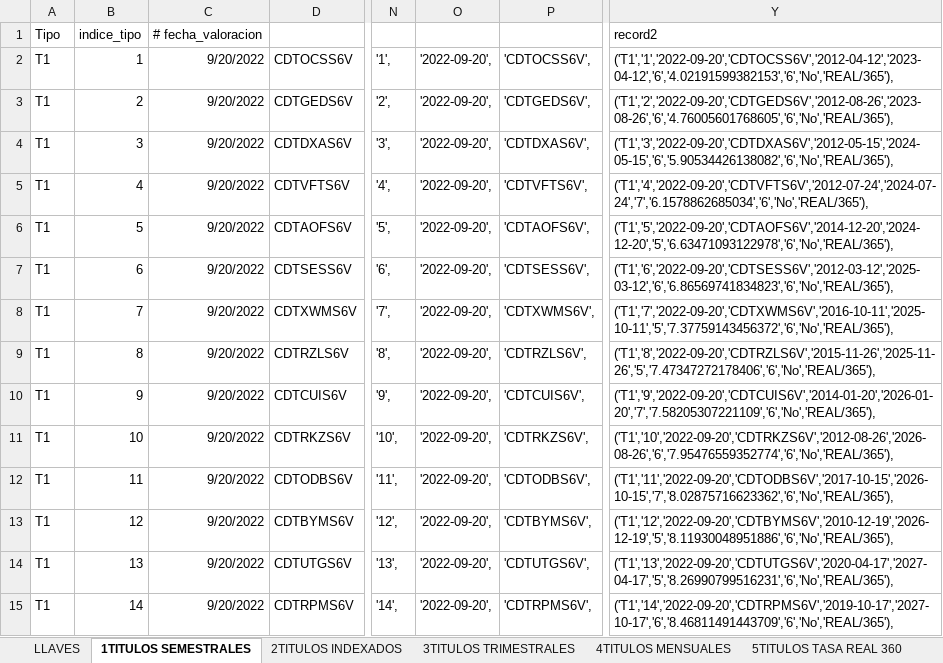
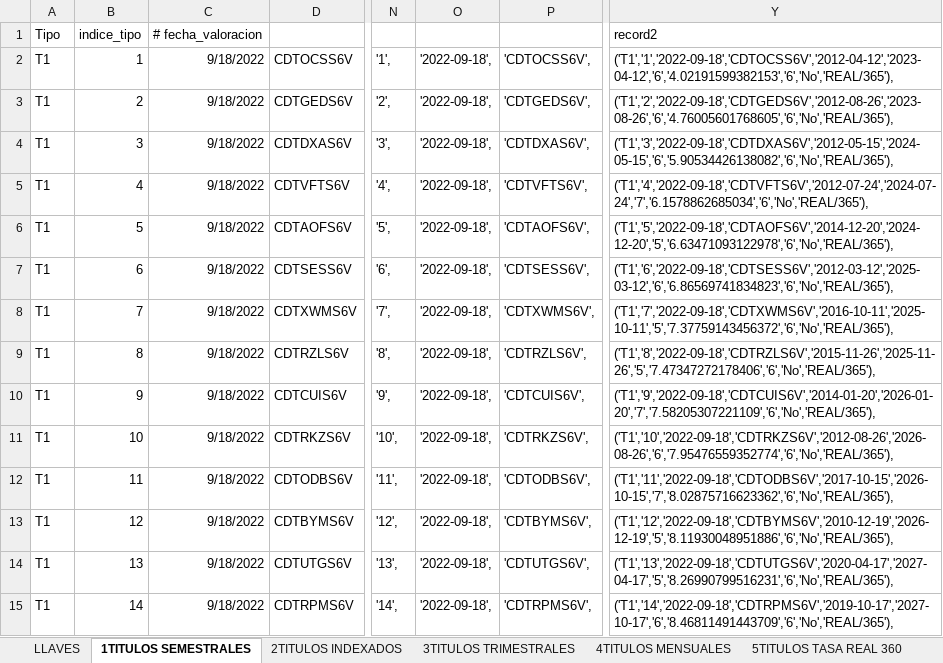
Before and after one commit to edwinriospzn/RentfijT02, an Excel workbook: TES FINALV4.xlsx, sheet 1TITULOS SEMESTRALES, drawn as a sheet; only a part is shown, gaps mark what is left out; values as stored, in another font and other column widths than the file's, no borders; the diff covers the shown part only; the diff names each change by its address in the sheet, - before the commit and + after, or states it on an @@ line.

```diff
--- a/TES FINALV4.xlsx (sheet 1TITULOS SEMESTRALES)
+++ b/TES FINALV4.xlsx (sheet 1TITULOS SEMESTRALES)
-C2:C15: 9/20/2022
+C2:C15: 9/18/2022
-O2:O15: '2022-09-20',
+O2:O15: '2022-09-18',
-Y2: ('T1','1','2022-09-20','CDTOCSS6V','2012-04-12','2023-04-12','6','4.02191599382153','6','No','REAL/365'),
+Y2: ('T1','1','2022-09-18','CDTOCSS6V','2012-04-12','2023-04-12','6','4.02191599382153','6','No','REAL/365'),
-Y3: ('T1','2','2022-09-20','CDTGEDS6V','2012-08-26','2023-08-26','6','4.76005601768605','6','No','REAL/365'),
+Y3: ('T1','2','2022-09-18','CDTGEDS6V','2012-08-26','2023-08-26','6','4.76005601768605','6','No','REAL/365'),
-Y4: ('T1','3','2022-09-20','CDTDXAS6V','2012-05-15','2024-05-15','6','5.90534426138082','6','No','REAL/365'),
+Y4: ('T1','3','2022-09-18','CDTDXAS6V','2012-05-15','2024-05-15','6','5.90534426138082','6','No','REAL/365'),
-Y5: ('T1','4','2022-09-20','CDTVFTS6V','2012-07-24','2024-07-24','7','6.1578862685034','6','No','REAL/365'),
+Y5: ('T1','4','2022-09-18','CDTVFTS6V','2012-07-24','2024-07-24','7','6.1578862685034','6','No','REAL/365'),
-Y6: ('T1','5','2022-09-20','CDTAOFS6V','2014-12-20','2024-12-20','5','6.63471093122978','6','No','REAL/365'),
+Y6: ('T1','5','2022-09-18','CDTAOFS6V','2014-12-20','2024-12-20','5','6.63471093122978','6','No','REAL/365'),
-Y7: ('T1','6','2022-09-20','CDTSESS6V','2012-03-12','2025-03-12','6','6.86569741834823','6','No','REAL/365'),
+Y7: ('T1','6','2022-09-18','CDTSESS6V','2012-03-12','2025-03-12','6','6.86569741834823','6','No','REAL/365'),
-Y8: ('T1','7','2022-09-20','CDTXWMS6V','2016-10-11','2025-10-11','5','7.37759143456372','6','No','REAL/365'),
+Y8: ('T1','7','2022-09-18','CDTXWMS6V','2016-10-11','2025-10-11','5','7.37759143456372','6','No','REAL/365'),
-Y9: ('T1','8','2022-09-20','CDTRZLS6V','2015-11-26','2025-11-26','5','7.47347272178406','6','No','REAL/365'),
+Y9: ('T1','8','2022-09-18','CDTRZLS6V','2015-11-26','2025-11-26','5','7.47347272178406','6','No','REAL/365'),
-Y10: ('T1','9','2022-09-20','CDTCUIS6V','2014-01-20','2026-01-20','7','7.58205307221109','6','No','REAL/365'),
+Y10: ('T1','9','2022-09-18','CDTCUIS6V','2014-01-20','2026-01-20','7','7.58205307221109','6','No','REAL/365'),
-Y11: ('T1','10','2022-09-20','CDTRKZS6V','2012-08-26','2026-08-26','6','7.95476559352774','6','No','REAL/365'),
+Y11: ('T1','10','2022-09-18','CDTRKZS6V','2012-08-26','2026-08-26','6','7.95476559352774','6','No','REAL/365'),
-Y12: ('T1','11','2022-09-20','CDTODBS6V','2017-10-15','2026-10-15','7','8.02875716623362','6','No','REAL/365'),
+Y12: ('T1','11','2022-09-18','CDTODBS6V','2017-10-15','2026-10-15','7','8.02875716623362','6','No','REAL/365'),
-Y13: ('T1','12','2022-09-20','CDTBYMS6V','2010-12-19','2026-12-19','5','8.11930048951886','6','No','REAL/365'),
+Y13: ('T1','12','2022-09-18','CDTBYMS6V','2010-12-19','2026-12-19','5','8.11930048951886','6','No','REAL/365'),
-Y14: ('T1','13','2022-09-20','CDTUTGS6V','2020-04-17','2027-04-17','5','8.26990799516231','6','No','REAL/365'),
+Y14: ('T1','13','2022-09-18','CDTUTGS6V','2020-04-17','2027-04-17','5','8.26990799516231','6','No','REAL/365'),
-Y15: ('T1','14','2022-09-20','CDTRPMS6V','2019-10-17','2027-10-17','6','8.46811491443709','6','No','REAL/365'),
+Y15: ('T1','14','2022-09-18','CDTRPMS6V','2019-10-17','2027-10-17','6','8.46811491443709','6','No','REAL/365'),
```
Also changed, not shown: 258 edited cells elsewhere in this sheet, sheet 4TITULOS MENSUALES, sheet 3TITULOS TRIMESTRALES, sheet 5TITULOS TASA REAL 360, sheet 2TITULOS INDEXADOS, other sheet tabs, 6 other files.
